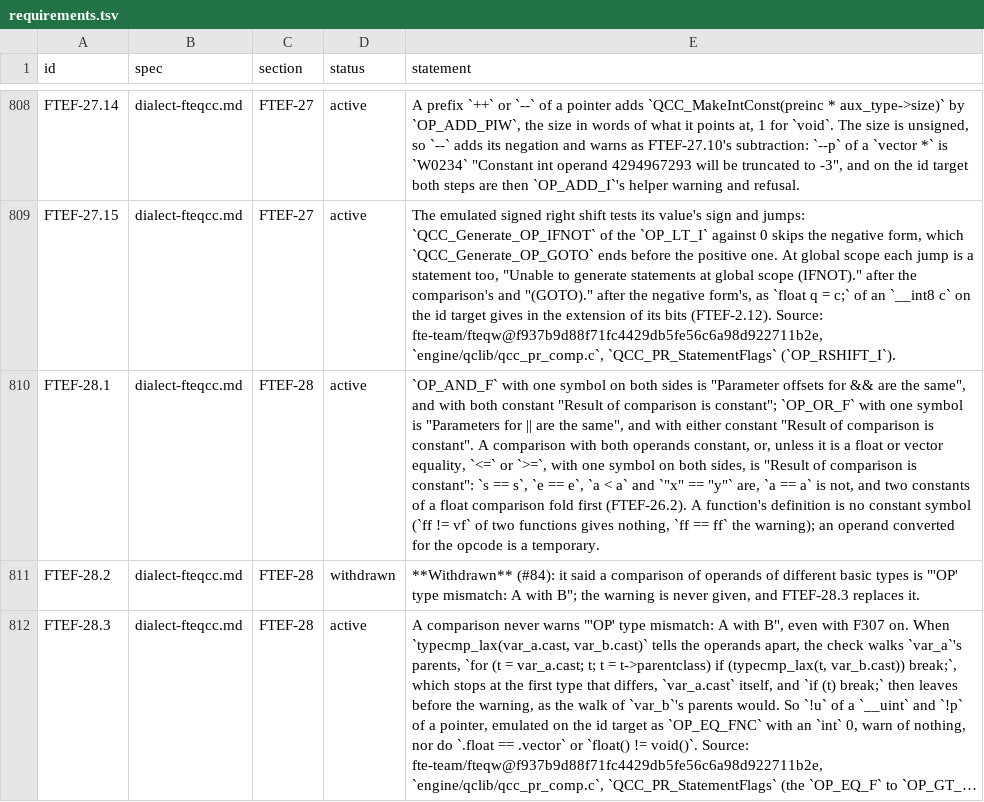
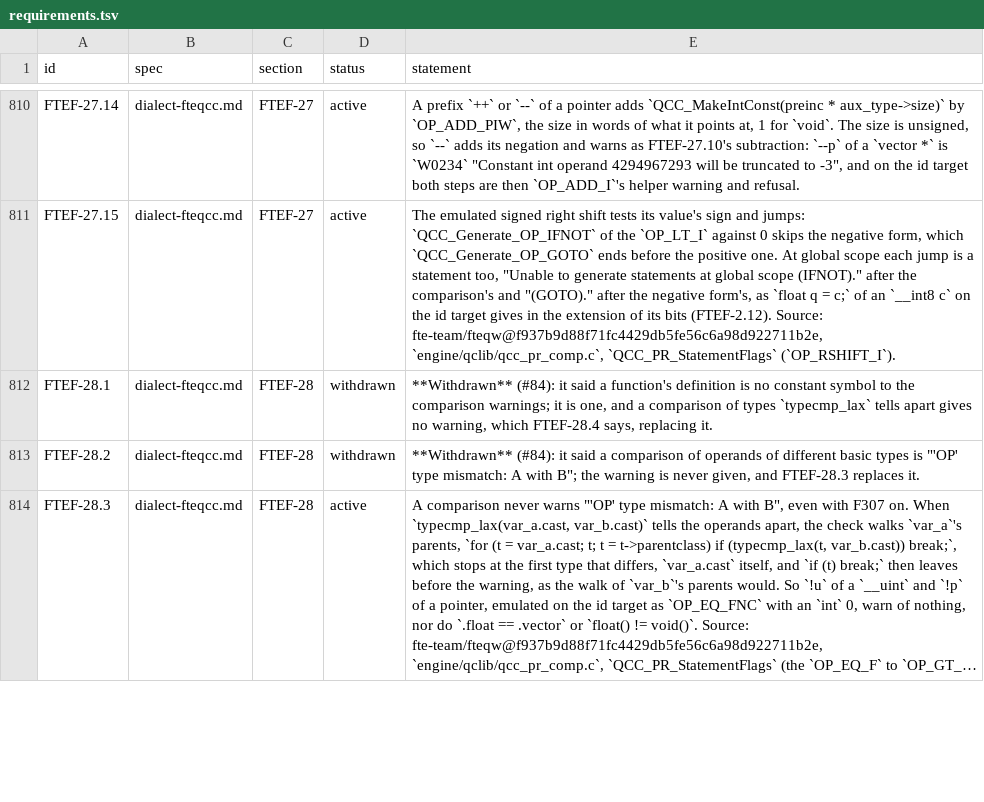
Before and after one commit to quakecstudio/editor, a TSV file: docs/spec/requirements.tsv, drawn as a sheet; only a part is shown, gaps mark what is left out; long unchanged cells end in …; addresses are those after the commit; the diff covers the shown part only; the diff names each change by its address in the sheet, - before the commit and + after, or states it on an @@ line.

Commit message:
fix(sema): compare functions and fields as constants, always take a truth
FTEQCC's comparison leaves before the constant check when typecmp_lax tells the types apart, and functions and fields are constant symbols (FTEF-28.4 replaces FTEF-28.1); a null constant converts to the row's generic type, and a case value keeps its int type. A value made a boolean is always its truth (FTEF-23.10), and a function's opcodes are emitted as a variable's (FTEF-26.12).

```diff
--- a/docs/spec/requirements.tsv
+++ b/docs/spec/requirements.tsv
-D812 (status): active
+D812 (status): withdrawn
-E812 (statement): `OP_AND_F` with one symbol on both sides is "Parameter offsets for && are the same", and with both constant "Result of comparison is constant"; `OP_OR_F` with one symbol is "Parameters for || are the same", and with either constant "Result of comparison is constant". A comparison with both operands constant, or, unless it is a float or vector equality, `<=` or `>=`, with one symbol on both sides, is "Result of comparison is constant": `s == s`, `e == e`, `a < a` and `"x" == "y"` are, `a == a` is not, and two constants of a float comparison fold first (FTEF-26.2). A function's definition is no constant symbol (`ff != vf` of two functions gives nothing, `ff == ff` the warning); an operand converted for the opcode is a temporary.
+E812 (statement): **Withdrawn** (#84): it said a function's definition is no constant symbol to the comparison warnings; it is one, and a comparison of types `typecmp_lax` tells apart gives no warning, which FTEF-28.4 says, replacing it.
```
Also changed, not shown: 3 added rows elsewhere in this file, 9 other files.
